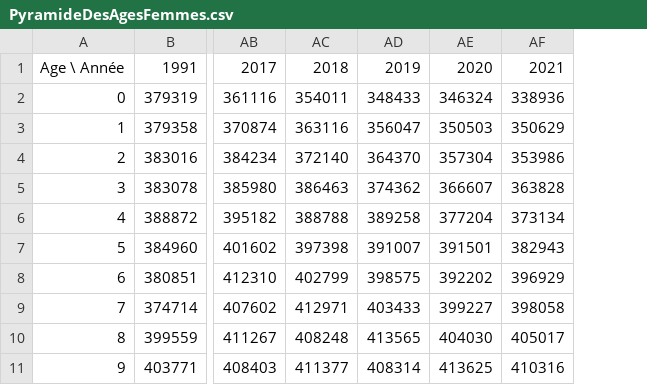
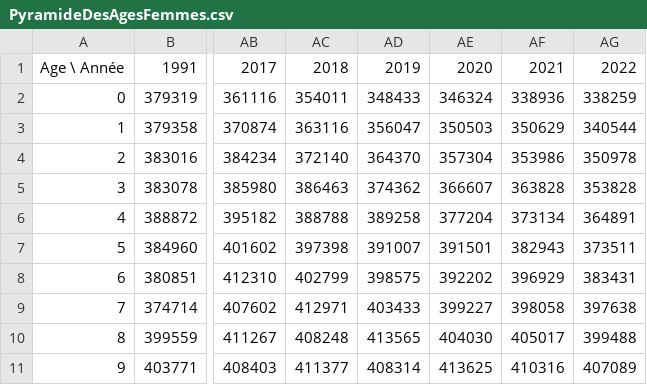
Before and after one commit to kroc702/stats-deces, a CSV file: docs/results/PyramideDesAgesFemmes.csv, drawn as a sheet; only a part is shown, gaps mark what is left out; the diff names each change by its address in the sheet, - before the commit and + after, or states it on an @@ line.

```diff
--- a/docs/results/PyramideDesAgesFemmes.csv
+++ b/docs/results/PyramideDesAgesFemmes.csv
+column AG, rows 1-11: 2022 | 338259 | 340544 | 350978 | 353828 | 364891 | 373511 | 383431 | 397638 | 399488 | 407089
```
Also changed, not shown: docs/results/DecesParAge.csv, docs/results/DecesParAn.csv, 9 other files.
